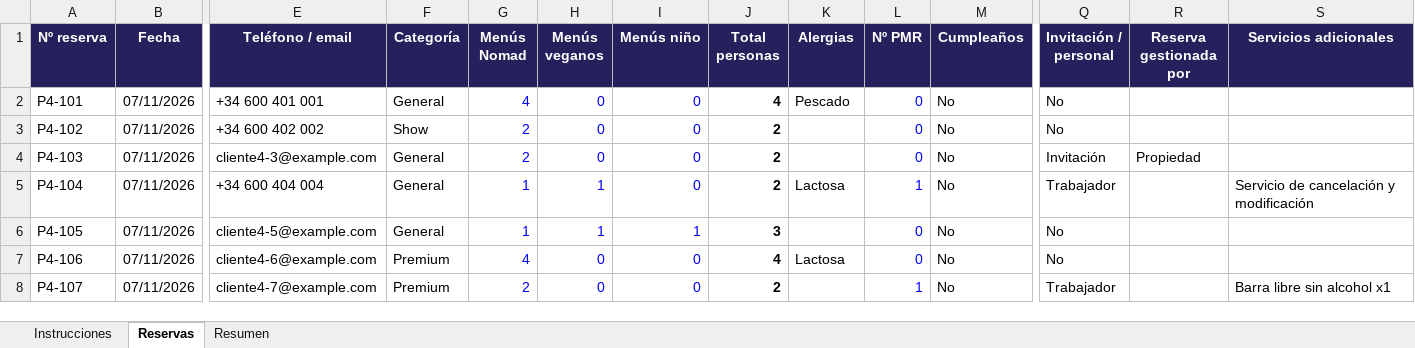
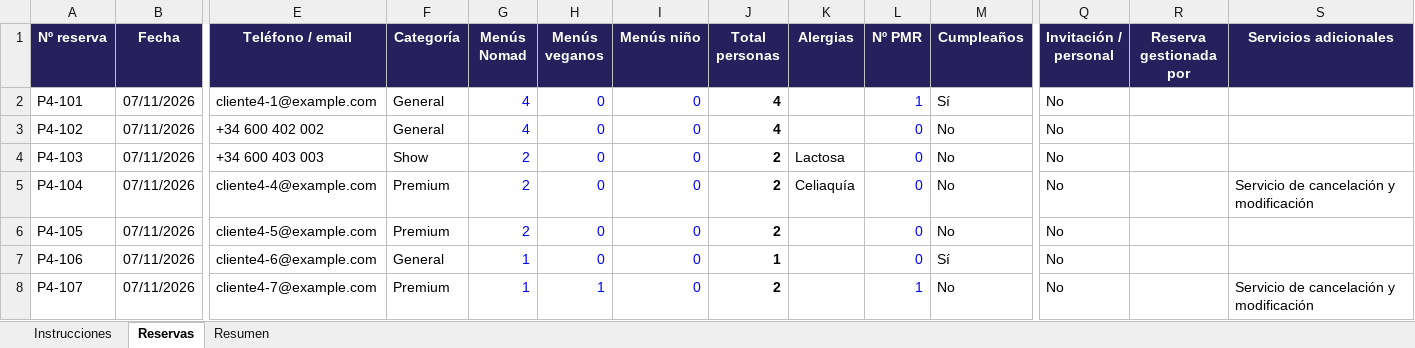
Before and after one commit to victorgarciaroman95/sitting_eventos, an Excel workbook: ejemplos/reservas-prueba-4.xlsx, sheet Reservas, drawn as a sheet; only a part is shown, gaps mark what is left out; values as stored, in another font and other column widths than the file's, no borders; charts and pictures not drawn; the diff covers the shown part only; the diff names each change by its address in the sheet, - before the commit and + after, or states it on an @@ line.

```diff
--- a/ejemplos/reservas-prueba-4.xlsx (sheet Reservas)
+++ b/ejemplos/reservas-prueba-4.xlsx (sheet Reservas)
-E2 (Teléfono / email): +34 600 401 001
+E2 (Teléfono / email): cliente4-1@example.com
-K2 (Alergias): Pescado
+K2 (Alergias): (empty)
-L2 (Nº PMR): 0
+L2 (Nº PMR): 1
-M2 (Cumpleaños): No
+M2 (Cumpleaños): Sí
-F3 (Categoría): Show
+F3 (Categoría): General
-G3 (Menús Nomad): 2
+G3 (Menús Nomad): 4
-J3 (Total personas): 2
+J3 (Total personas): 4
-E4 (Teléfono / email): cliente4-3@example.com
+E4 (Teléfono / email): +34 600 403 003
-F4 (Categoría): General
+F4 (Categoría): Show
-K4 (Alergias): (empty)
+K4 (Alergias): Lactosa
-Q4 (Invitación / personal): Invitación
+Q4 (Invitación / personal): No
-R4 (Reserva gestionada por): Propiedad
+R4 (Reserva gestionada por): (empty)
-E5 (Teléfono / email): +34 600 404 004
+E5 (Teléfono / email): cliente4-4@example.com
-F5:F6 (Categoría): General
+F5:F6 (Categoría): Premium
-G5:G6 (Menús Nomad): 1
+G5:G6 (Menús Nomad): 2
-H5:H6 (Menús veganos): 1
+H5:H6 (Menús veganos): 0
-K5 (Alergias): Lactosa
+K5 (Alergias): Celiaquía
-L5 (Nº PMR): 1
+L5 (Nº PMR): 0
-Q5 (Invitación / personal): Trabajador
+Q5 (Invitación / personal): No
-I6 (Menús niño): 1
+I6 (Menús niño): 0
-J6 (Total personas): 3
+J6 (Total personas): 2
-F7 (Categoría): Premium
+F7 (Categoría): General
-G7 (Menús Nomad): 4
+G7 (Menús Nomad): 1
-J7 (Total personas): 4
+J7 (Total personas): 1
-K7 (Alergias): Lactosa
+K7 (Alergias): (empty)
-M7 (Cumpleaños): No
+M7 (Cumpleaños): Sí
-G8 (Menús Nomad): 2
+G8 (Menús Nomad): 1
-H8 (Menús veganos): 0
+H8 (Menús veganos): 1
-Q8 (Invitación / personal): Trabajador
+Q8 (Invitación / personal): No
-S8 (Servicios adicionales): Barra libre sin alcohol x1
+S8 (Servicios adicionales): Servicio de cancelación y modificación
```
Also changed, not shown: 33 removed rows and 559 edited cells elsewhere in this sheet, sheet Resumen, sheet Instrucciones, formulas that keep their value, 1 other file.
